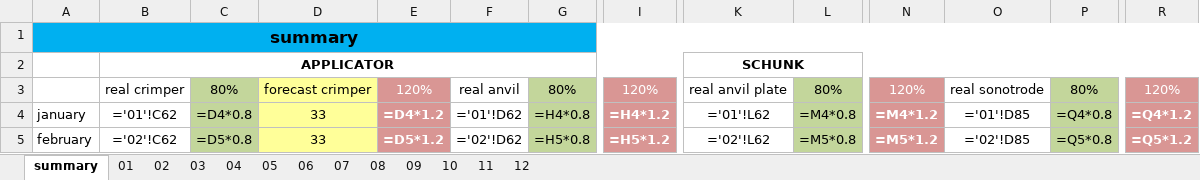
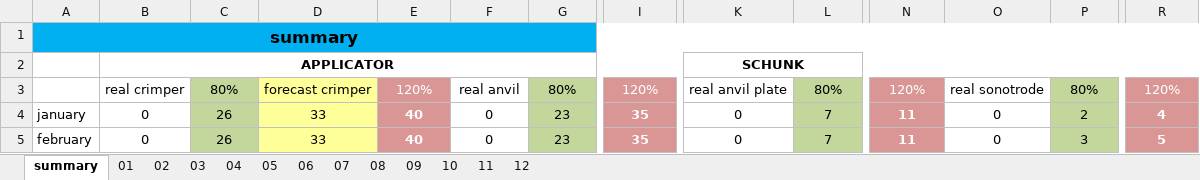
Before and after one commit to Mytsa/Mytsa, an Excel workbook: spare_parts/spare_parts_per_month.xlsx, sheet summary, drawn as a sheet; only a part is shown, gaps mark what is left out; values as stored, in another font and other column widths than the file's, no borders; formulas without a stored value are shown as written; conditional formats not drawn; the diff covers the shown part only; the diff names each change by its address in the sheet, - before the commit and + after, or states it on an @@ line.

```diff
--- a/spare_parts/spare_parts_per_month.xlsx (sheet summary)
+++ b/spare_parts/spare_parts_per_month.xlsx (sheet summary)
-B4: ='01'!C62
+B4: 0
-C4: =D4*0.8
+C4: 26
-E4: =D4*1.2
+E4: 40
-F4: ='01'!D62
+F4: 0
-G4: =H4*0.8
+G4: 23
-I4: =H4*1.2
+I4: 35
-K4: ='01'!L62
+K4: 0
-L4: =M4*0.8
+L4: 7
-N4: =M4*1.2
+N4: 11
-O4: ='01'!D85
+O4: 0
-P4: =Q4*0.8
+P4: 2
-R4: =Q4*1.2
+R4: 4
-B5: ='02'!C62
+B5: 0
-C5: =D5*0.8
+C5: 26
-E5: =D5*1.2
+E5: 40
-F5: ='02'!D62
+F5: 0
-G5: =H5*0.8
+G5: 23
-I5: =H5*1.2
+I5: 35
-K5: ='02'!L62
+K5: 0
-L5: =M5*0.8
+L5: 7
-N5: =M5*1.2
+N5: 11
-O5: ='02'!D85
+O5: 0
-P5: =Q5*0.8
+P5: 3
-R5: =Q5*1.2
+R5: 5
```
Also changed, not shown: 128 edited cells elsewhere in this sheet, sheet 03, sheet 02, sheet 06, sheet 07, sheet 08, sheet 05, 6 more sheets, eq_log/eq_file/80001840.xlsx, eq_log/general equipment log.xlsx, 5 other files.
